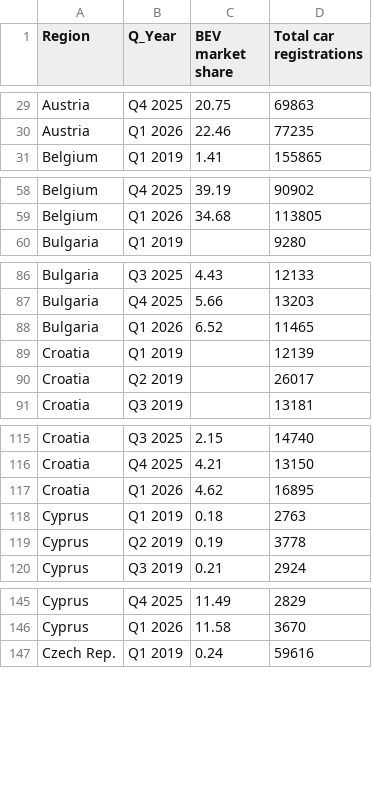
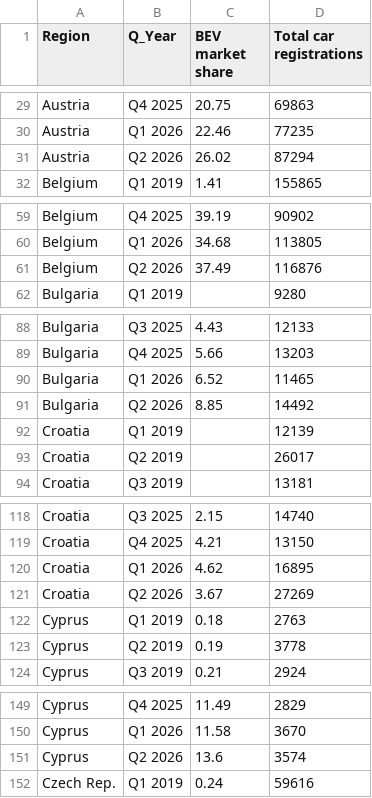
Before and after one commit to Transport-Environment/ACEA_Dashboard, a CSV file: country_marketShareEV_total_registrations/All_Countries.csv, drawn as a sheet; only a part is shown, gaps mark what is left out; the diff covers the shown part only.

Commit message:
Update country_marketShareEV_total_registrations country CSVs

```diff
--- a/country_marketShareEV_total_registrations/All_Countries.csv
+++ b/country_marketShareEV_total_registrations/All_Countries.csv
@@ -30,2 +30,3 @@ Austria,Q4 2025,20.75,69863
 Austria,Q1 2026,22.46,77235
+Austria,Q2 2026,26.02,87294
 Belgium,Q1 2019,1.41,155865
@@ -59,2 +60,3 @@ Belgium,Q4 2025,39.19,90902
 Belgium,Q1 2026,34.68,113805
+Belgium,Q2 2026,37.49,116876
 Bulgaria,Q1 2019,,9280
@@ -88,2 +90,3 @@ Bulgaria,Q4 2025,5.66,13203
 Bulgaria,Q1 2026,6.52,11465
+Bulgaria,Q2 2026,8.85,14492
 Croatia,Q1 2019,,12139
@@ -117,2 +120,3 @@ Croatia,Q4 2025,4.21,13150
 Croatia,Q1 2026,4.62,16895
+Croatia,Q2 2026,3.67,27269
 Cyprus,Q1 2019,0.18,2763
@@ -146,2 +150,3 @@ Cyprus,Q4 2025,11.49,2829
 Cyprus,Q1 2026,11.58,3670
+Cyprus,Q2 2026,13.6,3574
 Czech Rep.,Q1 2019,0.24,59616
```
Also changed, not shown: 24 added rows elsewhere in this file, country_marketShareEV_total_registrations/Austria.csv, country_marketShareEV_total_registrations/Belgium.csv, 27 other files.
